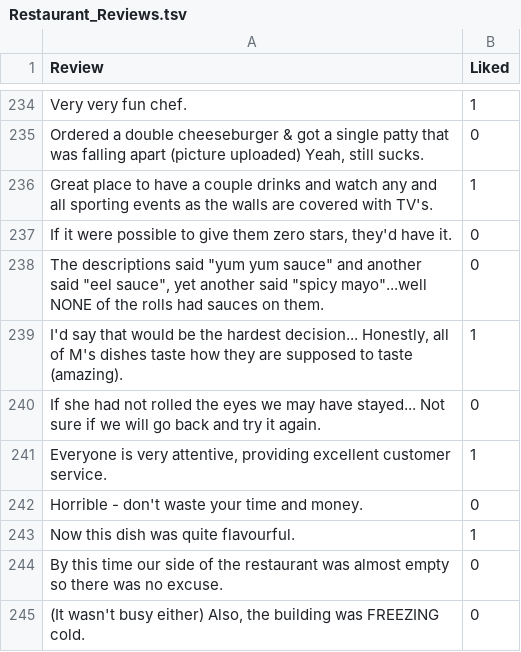
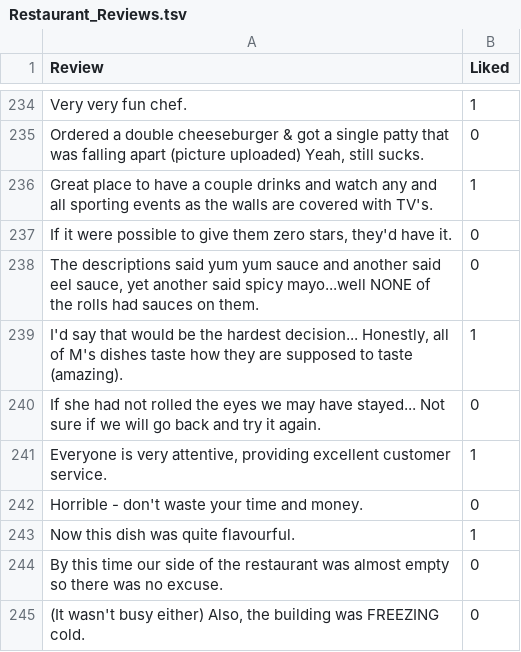
Before and after one commit to maitraiya/SentimentAnalysisML, a TSV file: Restaurant_Reviews.tsv, drawn as a sheet; only a part is shown, gaps mark what is left out.

Commit message:
Update Restaurant_Reviews.tsv

```diff
--- a/Restaurant_Reviews.tsv
+++ b/Restaurant_Reviews.tsv
@@ -237,3 +237,3 @@ Great place to have a couple drinks and watch any and all sporting events as the
 If it were possible to give them zero stars, they'd have it.	0
-The descriptions said "yum yum sauce" and another said "eel sauce", yet another said "spicy mayo"...well NONE of the rolls had sauces on them.	0
+The descriptions said yum yum sauce and another said eel sauce, yet another said spicy mayo...well NONE of the rolls had sauces on them.	0
 I'd say that would be the hardest decision... Honestly, all of M's dishes taste how they are supposed to taste (amazing).	1
```
